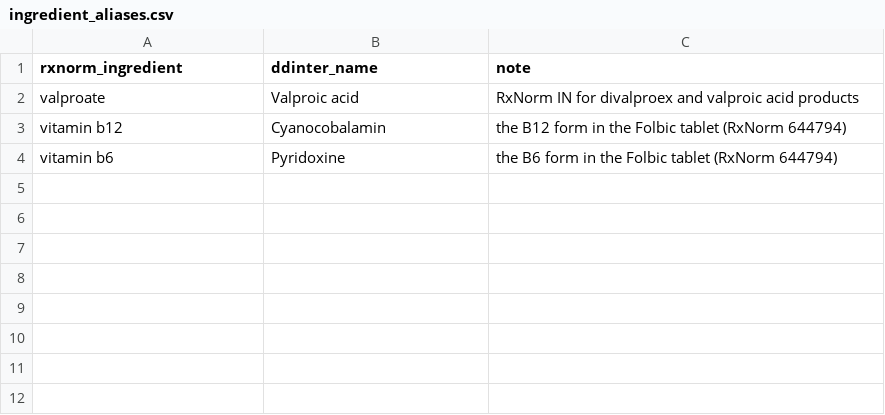
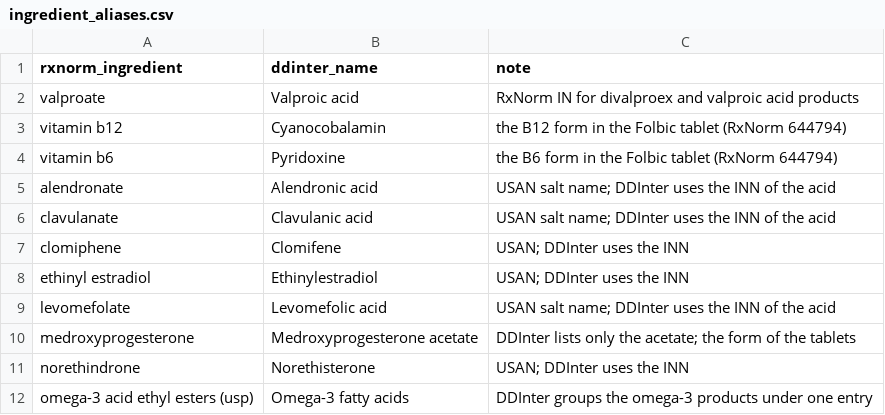
Before and after one commit to melekbouabid/syRX, a CSV file: config/ingredient_aliases.csv, drawn as a sheet.

Commit message:
feat(data): USAN to INN aliases of the new v2 ingredients for DDInter

```diff
--- a/config/ingredient_aliases.csv
+++ b/config/ingredient_aliases.csv
@@ -4 +4,9 @@ vitamin b12,Cyanocobalamin,the B12 form in the Folbic tablet (RxNorm 644794)
 vitamin b6,Pyridoxine,the B6 form in the Folbic tablet (RxNorm 644794)
+alendronate,Alendronic acid,USAN salt name; DDInter uses the INN of the acid
+clavulanate,Clavulanic acid,USAN salt name; DDInter uses the INN of the acid
+clomiphene,Clomifene,USAN; DDInter uses the INN
+ethinyl estradiol,Ethinylestradiol,USAN; DDInter uses the INN
+levomefolate,Levomefolic acid,USAN salt name; DDInter uses the INN of the acid
+medroxyprogesterone,Medroxyprogesterone acetate,DDInter lists only the acetate; the form of the tablets
+norethindrone,Norethisterone,USAN; DDInter uses the INN
+omega-3 acid ethyl esters (usp),Omega-3 fatty acids,DDInter groups the omega-3 products under one entry
```
